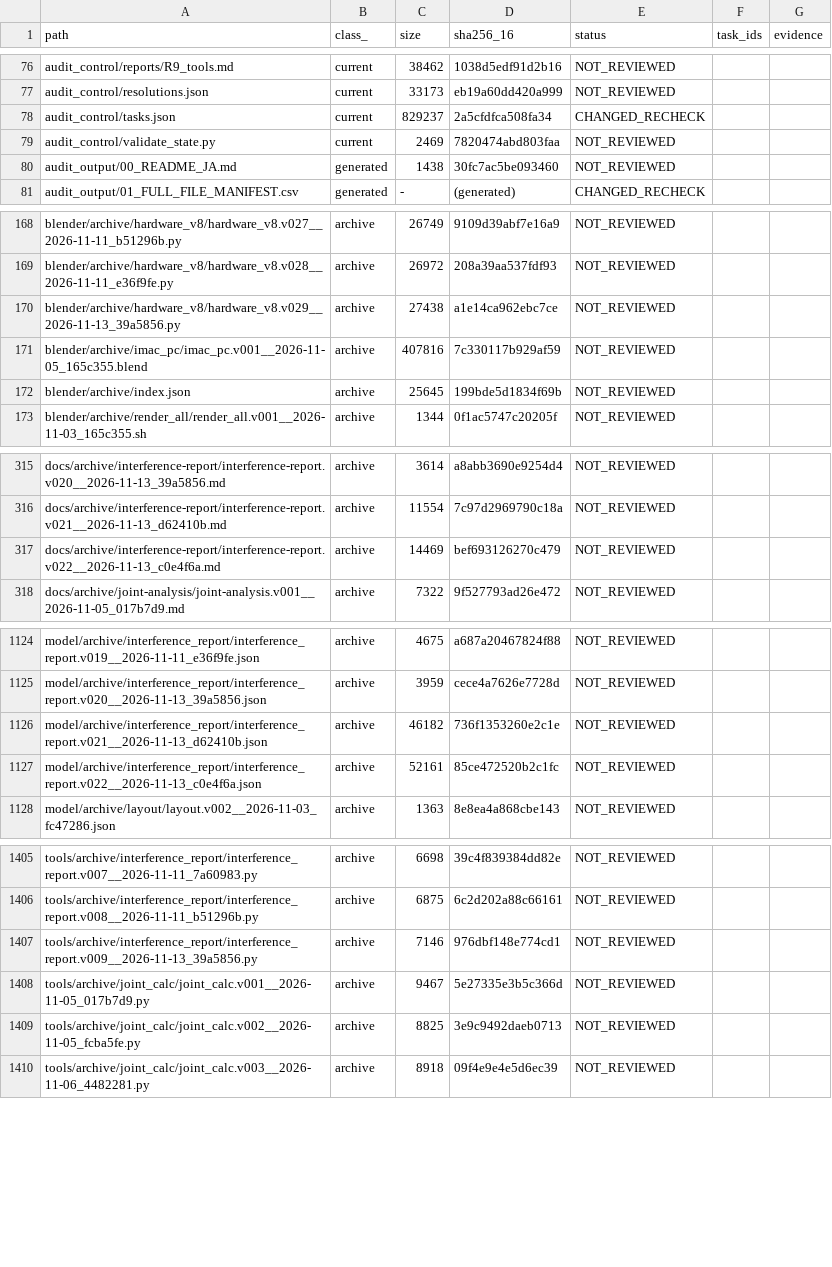
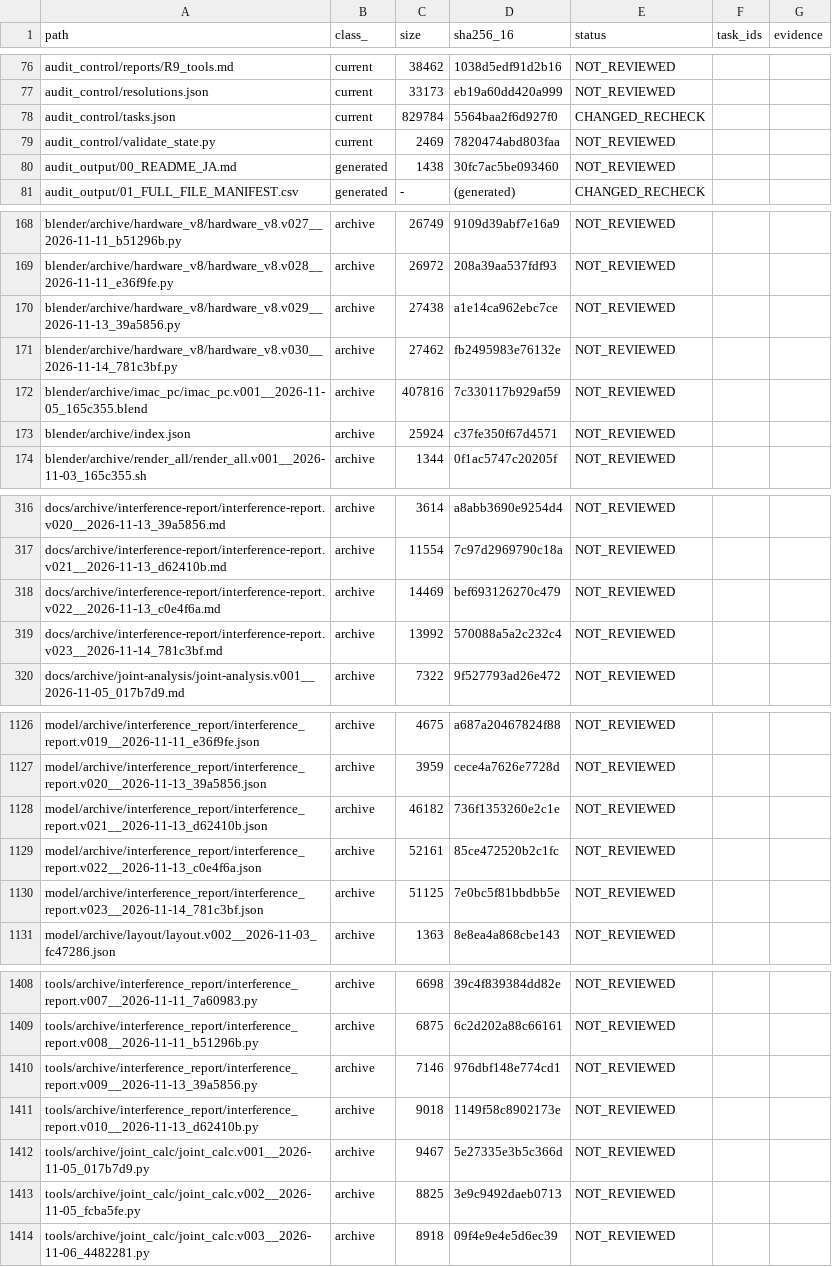
Before and after one commit to mai-ima/imac, a CSV file: audit_control/file_coverage.csv, drawn as a sheet; only a part is shown, gaps mark what is left out; the diff covers the shown part only.

```diff
--- a/audit_control/file_coverage.csv
+++ b/audit_control/file_coverage.csv
@@ -77,3 +77,3 @@ audit_control/reports/R9_tools.md,current,38462,1038d5edf91d2b16,NOT_REVIEWED,,
 audit_control/resolutions.json,current,33173,eb19a60dd420a999,NOT_REVIEWED,,
-audit_control/tasks.json,current,829237,2a5cfdfca508fa34,CHANGED_RECHECK,,
+audit_control/tasks.json,current,829784,5564baa2f6d927f0,CHANGED_RECHECK,,
 audit_control/validate_state.py,current,2469,7820474abd803faa,NOT_REVIEWED,,
@@ -170,4 +170,5 @@ blender/archive/hardware_v8/hardware_v8.v028__2026-11-11_e36f9fe.py,archive,2697
 blender/archive/hardware_v8/hardware_v8.v029__2026-11-13_39a5856.py,archive,27438,a1e14ca962ebc7ce,NOT_REVIEWED,,
+blender/archive/hardware_v8/hardware_v8.v030__2026-11-14_781c3bf.py,archive,27462,fb2495983e76132e,NOT_REVIEWED,,
 blender/archive/imac_pc/imac_pc.v001__2026-11-05_165c355.blend,archive,407816,7c330117b929af59,NOT_REVIEWED,,
-blender/archive/index.json,archive,25645,199bde5d1834f69b,NOT_REVIEWED,,
+blender/archive/index.json,archive,25924,c37fe350f67d4571,NOT_REVIEWED,,
 blender/archive/render_all/render_all.v001__2026-11-03_165c355.sh,archive,1344,0f1ac5747c20205f,NOT_REVIEWED,,
@@ -317,2 +318,3 @@ docs/archive/interference-report/interference-report.v021__2026-11-13_d62410b.md
 docs/archive/interference-report/interference-report.v022__2026-11-13_c0e4f6a.md,archive,14469,bef693126270c479,NOT_REVIEWED,,
+docs/archive/interference-report/interference-report.v023__2026-11-14_781c3bf.md,archive,13992,570088a5a2c232c4,NOT_REVIEWED,,
 docs/archive/joint-analysis/joint-analysis.v001__2026-11-05_017b7d9.md,archive,7322,9f527793ad26e472,NOT_REVIEWED,,
@@ -1127,2 +1129,3 @@ model/archive/interference_report/interference_report.v021__2026-11-13_d62410b.j
 model/archive/interference_report/interference_report.v022__2026-11-13_c0e4f6a.json,archive,52161,85ce472520b2c1fc,NOT_REVIEWED,,
+model/archive/interference_report/interference_report.v023__2026-11-14_781c3bf.json,archive,51125,7e0bc5f81bbdbb5e,NOT_REVIEWED,,
 model/archive/layout/layout.v002__2026-11-03_fc47286.json,archive,1363,8e8ea4a868cbe143,NOT_REVIEWED,,
@@ -1407,2 +1410,3 @@ tools/archive/interference_report/interference_report.v008__2026-11-11_b51296b.p
 tools/archive/interference_report/interference_report.v009__2026-11-13_39a5856.py,archive,7146,976dbf148e774cd1,NOT_REVIEWED,,
+tools/archive/interference_report/interference_report.v010__2026-11-13_d62410b.py,archive,9018,1149f58c8902173e,NOT_REVIEWED,,
 tools/archive/joint_calc/joint_calc.v001__2026-11-05_017b7d9.py,archive,9467,5e27335e3b5c366d,NOT_REVIEWED,,
```
Also changed, not shown: 22 edited cells elsewhere in this file, audit_output/01_FULL_FILE_MANIFEST.csv, 17 other files.
